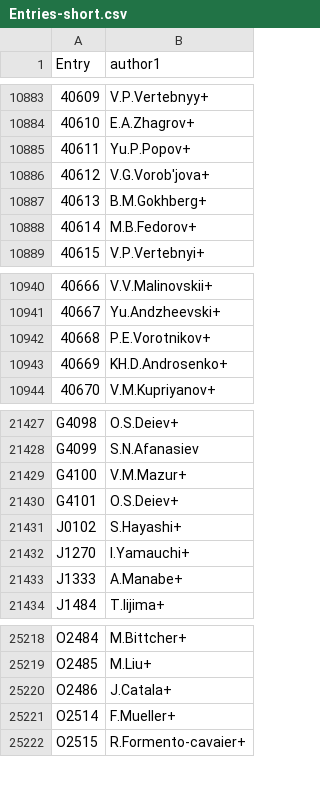
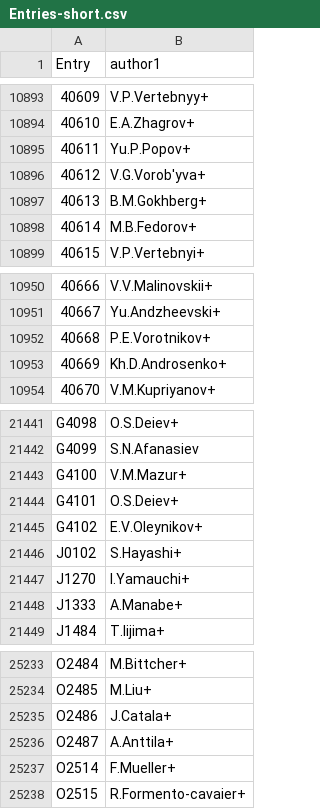
Before and after one commit to vzerkin/EXFOR-X5-years, a CSV file: x5json/Entries-short.csv, drawn as a sheet; only a part is shown, gaps mark what is left out; addresses are those after the commit; the diff covers the shown part only; the diff names each change by its address in the sheet, - before the commit and + after, or states it on an @@ line.

```diff
--- a/x5json/Entries-short.csv
+++ b/x5json/Entries-short.csv
-B10896 (author1): V.G.Vorob'jova+
+B10896 (author1): V.G.Vorob'yva+
-B10953 (author1): KH.D.Androsenko+
+B10953 (author1): Kh.D.Androsenko+
+row 21445: G4102 | E.V.Oleynikov+
+row 25236: O2487 | A.Anttila+
```
Also changed, not shown: 16 added rows, 2 removed rows, 8 edited cells and row numbers in column A elsewhere in this file, 7 other files.
